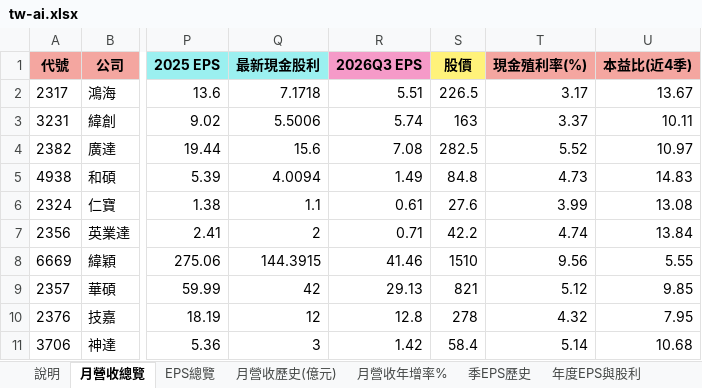
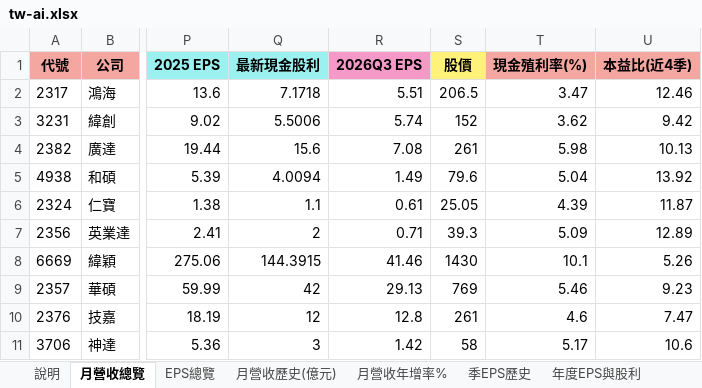
Before and after one commit to mywu-cloud/TW-AI, an Excel workbook: public/data/exports/tw-ai.xlsx, sheet 月營收總覽, drawn as a sheet; only a part is shown, gaps mark what is left out; values as stored, in another font and other column widths than the file's, no borders; conditional formats not drawn; the diff covers the shown part only; the diff names each change by its address in the sheet, - before the commit and + after, or states it on an @@ line.

```diff
--- a/public/data/exports/tw-ai.xlsx (sheet 月營收總覽)
+++ b/public/data/exports/tw-ai.xlsx (sheet 月營收總覽)
-S2 (股價): 226.5
+S2 (股價): 206.5
-T2 (現金殖利率(%)): 3.17
+T2 (現金殖利率(%)): 3.47
-U2 (本益比(近4季)): 13.67
+U2 (本益比(近4季)): 12.46
-S3 (股價): 163
+S3 (股價): 152
-T3 (現金殖利率(%)): 3.37
+T3 (現金殖利率(%)): 3.62
-U3 (本益比(近4季)): 10.11
+U3 (本益比(近4季)): 9.42
-S4 (股價): 282.5
+S4 (股價): 261
-T4 (現金殖利率(%)): 5.52
+T4 (現金殖利率(%)): 5.98
-U4 (本益比(近4季)): 10.97
+U4 (本益比(近4季)): 10.13
-S5 (股價): 84.8
+S5 (股價): 79.6
-T5 (現金殖利率(%)): 4.73
+T5 (現金殖利率(%)): 5.04
-U5 (本益比(近4季)): 14.83
+U5 (本益比(近4季)): 13.92
-S6 (股價): 27.6
+S6 (股價): 25.05
-T6 (現金殖利率(%)): 3.99
+T6 (現金殖利率(%)): 4.39
-U6 (本益比(近4季)): 13.08
+U6 (本益比(近4季)): 11.87
-S7 (股價): 42.2
+S7 (股價): 39.3
-T7 (現金殖利率(%)): 4.74
+T7 (現金殖利率(%)): 5.09
-U7 (本益比(近4季)): 13.84
+U7 (本益比(近4季)): 12.89
-S8 (股價): 1510
+S8 (股價): 1430
-T8 (現金殖利率(%)): 9.56
+T8 (現金殖利率(%)): 10.1
-U8 (本益比(近4季)): 5.55
+U8 (本益比(近4季)): 5.26
-S9 (股價): 821
+S9 (股價): 769
-T9 (現金殖利率(%)): 5.12
+T9 (現金殖利率(%)): 5.46
-U9 (本益比(近4季)): 9.85
+U9 (本益比(近4季)): 9.23
-S10 (股價): 278
+S10 (股價): 261
-T10 (現金殖利率(%)): 4.32
+T10 (現金殖利率(%)): 4.6
-U10 (本益比(近4季)): 7.95
+U10 (本益比(近4季)): 7.47
-S11 (股價): 58.4
+S11 (股價): 58
-T11 (現金殖利率(%)): 5.14
+T11 (現金殖利率(%)): 5.17
-U11 (本益比(近4季)): 10.68
+U11 (本益比(近4季)): 10.6
```
Also changed, not shown: 149 edited cells elsewhere in this sheet, sheet EPS總覽, sheet 月營收年增率%, sheet 說明, sheet 月營收歷史(億元), sheet 年度EPS與股利, 3 other files.
